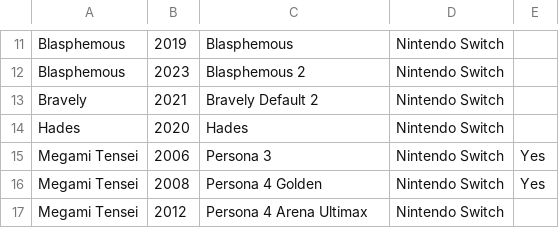
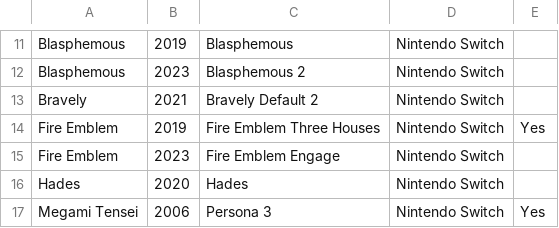
Before and after one commit to seriouslyunderappreciated/seriouslyunderappreciated.github.io, a CSV file: resources/annihilated.csv, drawn as a sheet; only a part is shown, gaps mark what is left out; the shorter side is filled out with more unchanged rows; the diff names each change by its address in the sheet, - before the commit and + after, or states it on an @@ line.

Commit message:
Update annihilated.csv

```diff
--- a/resources/annihilated.csv
+++ b/resources/annihilated.csv
+row 14: Fire Emblem | 2019 | Fire Emblem Three Houses | Nintendo Switch | Yes
+row 15: Fire Emblem | 2023 | Fire Emblem Engage | Nintendo Switch
```
